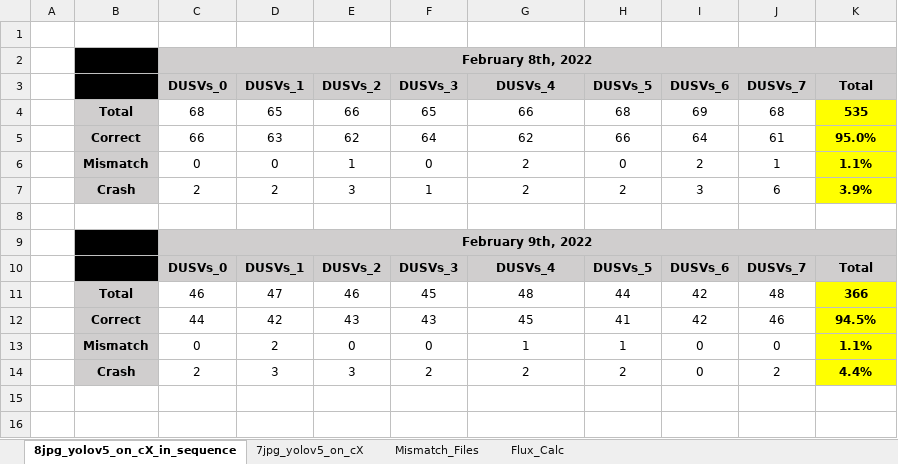
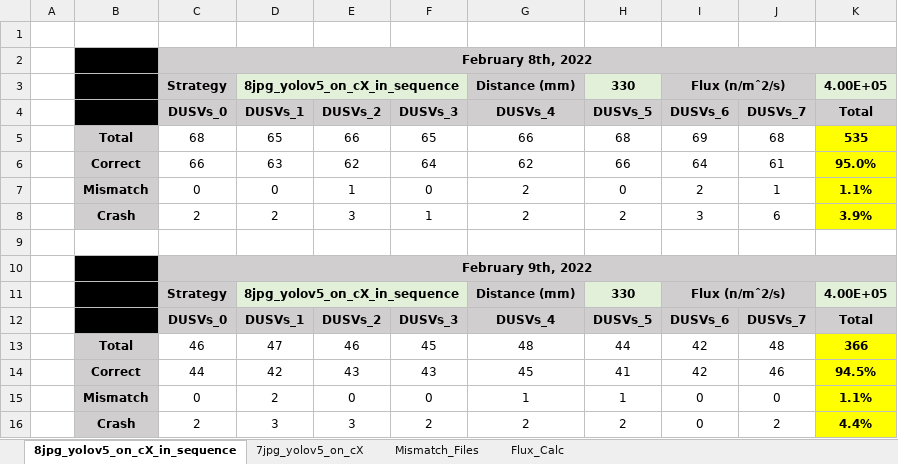
Before and after one commit to rafaelgaribotti/radiation_feb_22, an Excel workbook: Results_Summary.xlsx, sheet 8jpg_yolov5_on_cX_in_sequence, drawn as a sheet; values as stored, in another font and other column widths than the file's, no borders; the diff names each change by its address in the sheet, - before the commit and + after, or states it on an @@ line.

```diff
--- a/Results_Summary.xlsx (sheet 8jpg_yolov5_on_cX_in_sequence)
+++ b/Results_Summary.xlsx (sheet 8jpg_yolov5_on_cX_in_sequence)
+row 3:  |  | Strategy | 8jpg_yolov5_on_cX_in_sequence |  |  | Distance (mm) | 330 | Flux (n/mˆ2/s) |  | 4.00E+05
+row 11:  |  | Strategy | 8jpg_yolov5_on_cX_in_sequence |  |  | Distance (mm) | 330 | Flux (n/mˆ2/s) |  | 4.00E+05
```
Also changed, not shown: sheet 7jpg_yolov5_on_cX, sheet Mismatch_Files, sheet Flux_Calc, formulas that keep their value.
